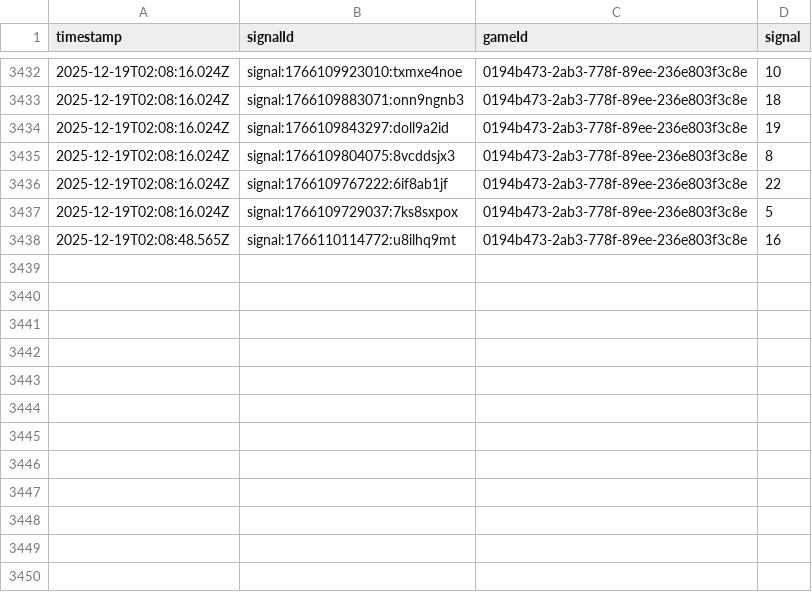
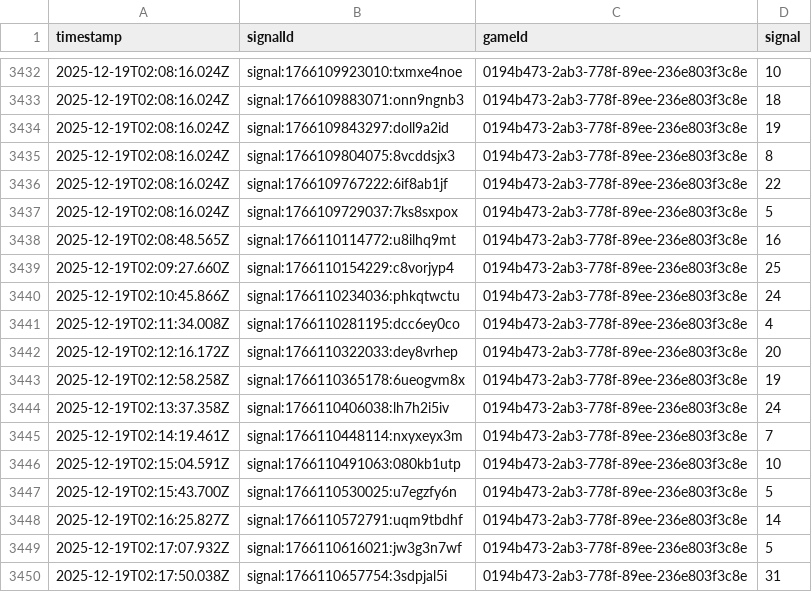
Before and after one commit to programadorFB/roleta3, a CSV file: api_data_brasileira.csv, drawn as a sheet; only a part is shown, gaps mark what is left out.

```diff
--- a/api_data_brasileira.csv
+++ b/api_data_brasileira.csv
@@ -3438 +3438,13 @@ timestamp,signalId,gameId,signal
 2025-12-19T02:08:48.565Z,signal:1766110114772:u8ilhq9mt,0194b473-2ab3-778f-89ee-236e803f3c8e,16
+2025-12-19T02:09:27.660Z,signal:1766110154229:c8vorjyp4,0194b473-2ab3-778f-89ee-236e803f3c8e,25
+2025-12-19T02:10:45.866Z,signal:1766110234036:phkqtwctu,0194b473-2ab3-778f-89ee-236e803f3c8e,24
+2025-12-19T02:11:34.008Z,signal:1766110281195:dcc6ey0co,0194b473-2ab3-778f-89ee-236e803f3c8e,4
+2025-12-19T02:12:16.172Z,signal:1766110322033:dey8vrhep,0194b473-2ab3-778f-89ee-236e803f3c8e,20
+2025-12-19T02:12:58.258Z,signal:1766110365178:6ueogvm8x,0194b473-2ab3-778f-89ee-236e803f3c8e,19
+2025-12-19T02:13:37.358Z,signal:1766110406038:lh7h2i5iv,0194b473-2ab3-778f-89ee-236e803f3c8e,24
+2025-12-19T02:14:19.461Z,signal:1766110448114:nxyxeyx3m,0194b473-2ab3-778f-89ee-236e803f3c8e,7
+2025-12-19T02:15:04.591Z,signal:1766110491063:080kb1utp,0194b473-2ab3-778f-89ee-236e803f3c8e,10
+2025-12-19T02:15:43.700Z,signal:1766110530025:u7egzfy6n,0194b473-2ab3-778f-89ee-236e803f3c8e,5
+2025-12-19T02:16:25.827Z,signal:1766110572791:uqm9tbdhf,0194b473-2ab3-778f-89ee-236e803f3c8e,14
+2025-12-19T02:17:07.932Z,signal:1766110616021:jw3g3n7wf,0194b473-2ab3-778f-89ee-236e803f3c8e,5
+2025-12-19T02:17:50.038Z,signal:1766110657754:3sdpjal5i,0194b473-2ab3-778f-89ee-236e803f3c8e,31
```
Also changed, not shown: api_data_brasileiraplay.csv, api_data_immersive.csv, 4 other files.
